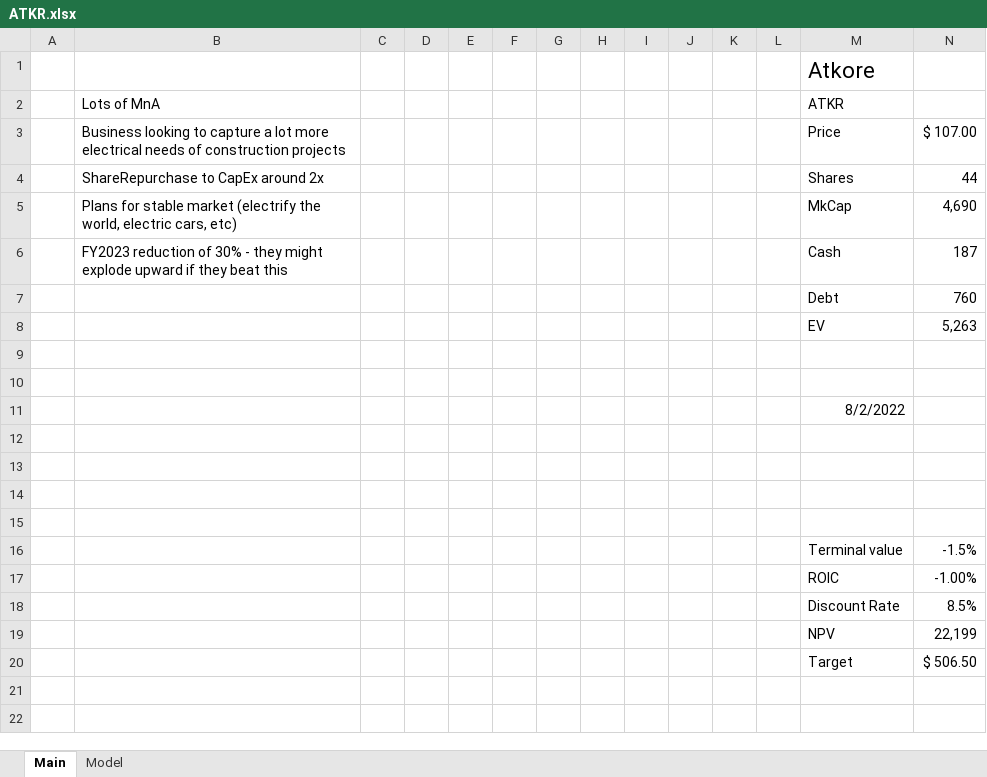
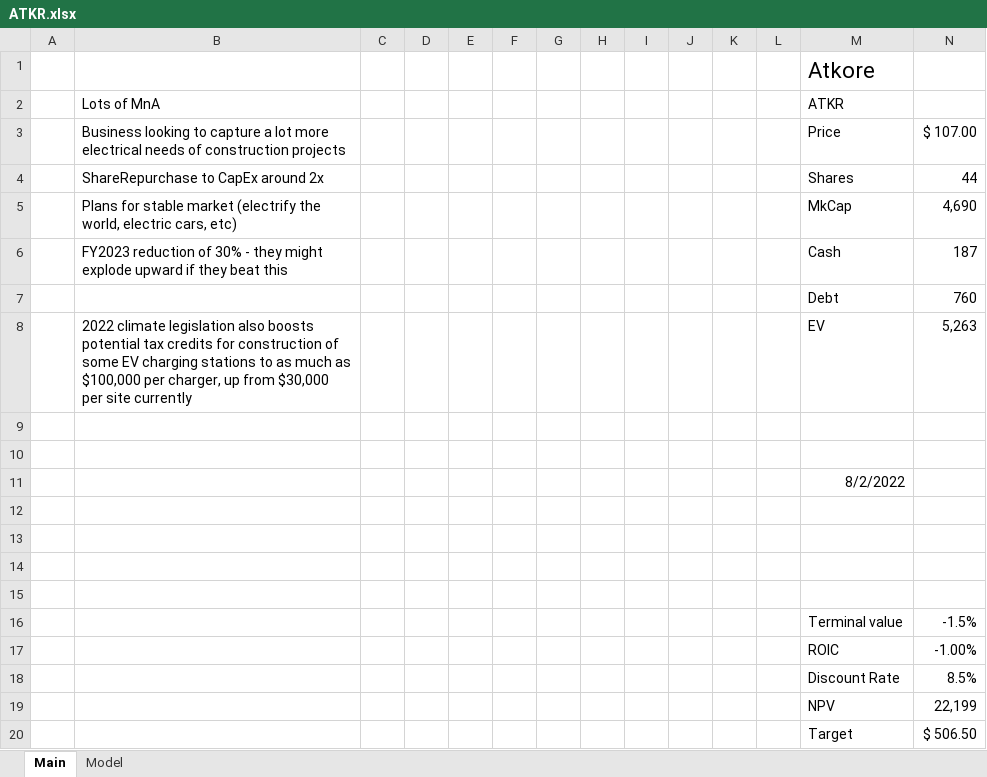
Before and after one commit to SimonisWrong/investingModels, an Excel workbook: Models/ATKR.xlsx, sheet Main, drawn as a sheet; values as stored, in another font and other column widths than the file's, no borders; the diff names each change by its address in the sheet, - before the commit and + after, or states it on an @@ line.

Commit message:
DCF for TJX Companies (TJX)
Created DCF for TJX Companies (TJX), 9Q, 5Y
Revised BBBY model
Added notes to ATKR and WIRE

```diff
--- a/Models/ATKR.xlsx (sheet Main)
+++ b/Models/ATKR.xlsx (sheet Main)
-B8 (Lots of MnA): (empty)
+B8 (Lots of MnA): 2022 climate legislation also boosts potential tax credits for construction of some EV charging stations to as much as $100,000 per charger, up from $30,000 per site currently
```
Also changed, not shown: Models/BBBY.xlsx, Models/WIRE.xlsx, 2 other files.
